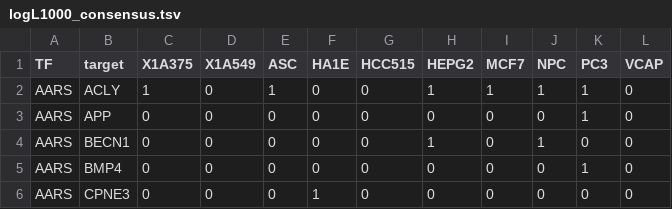
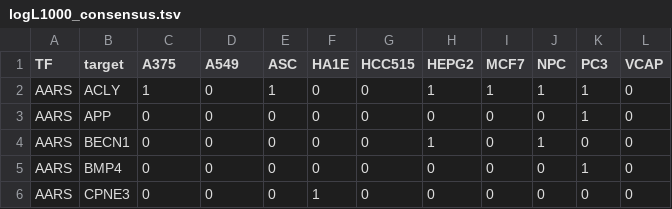
Before and after one commit to dcolinmorgan/R, a TSV file: logL1000_consensus.tsv, drawn as a sheet; only a part is shown.

Commit message:
Update logL1000_consensus.tsv

```diff
--- a/logL1000_consensus.tsv
+++ b/logL1000_consensus.tsv
@@ -1,2 +1,2 @@
-TF	target	X1A375	X1A549	ASC	HA1E	HCC515	HEPG2	MCF7	NPC	PC3	VCAP
+TF	target	A375	A549	ASC	HA1E	HCC515	HEPG2	MCF7	NPC	PC3	VCAP
 AARS	ACLY	1	0	1	0	0	1	1	1	1	0
```
